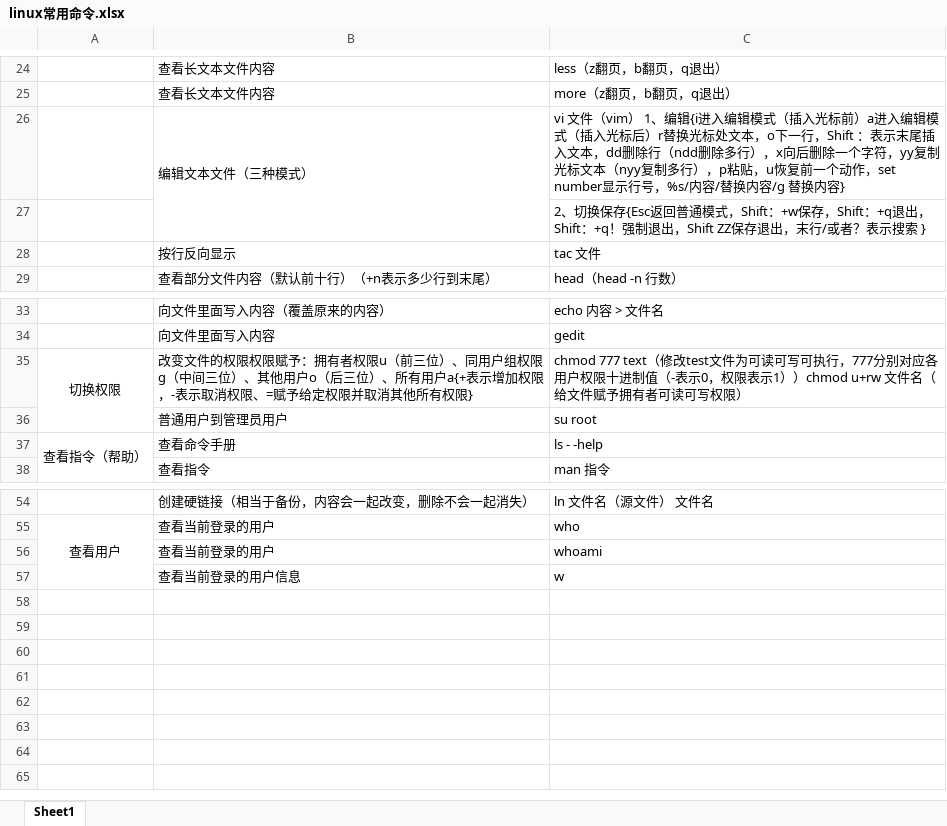
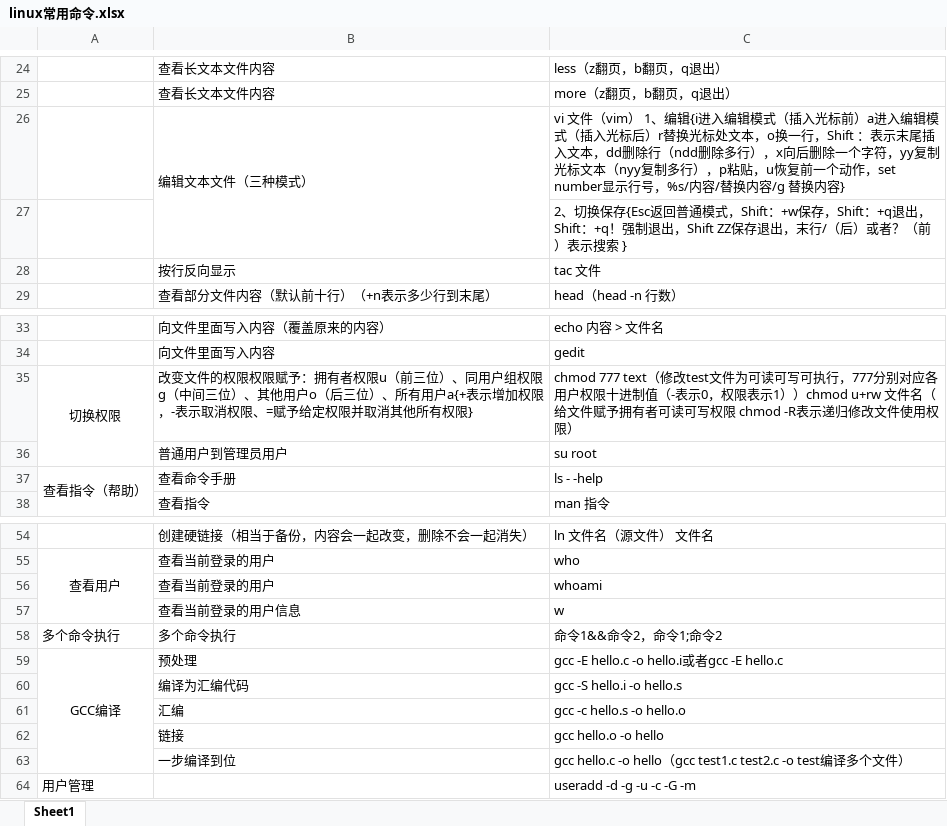
Before and after one commit to shili520/good-good-study-, an Excel workbook: linux常用命令.xlsx, sheet Sheet1, drawn as a sheet; only a part is shown, gaps mark what is left out; values as stored, in another font and other column widths than the file's, no borders; the diff names each change by its address in the sheet, - before the commit and + after, or states it on an @@ line.

Commit message:
Update linux常用命令.xlsx

```diff
--- a/linux常用命令.xlsx (sheet Sheet1)
+++ b/linux常用命令.xlsx (sheet Sheet1)
-C26: …文本，o下一行，Shift…
+C26: …文本，o换一行，Shift…
-C27: …，末行/或者？表示搜索…
+C27: …，末行/（后）或者？（前）表示搜索…
-C35: …可写权限）
+C35: …可写权限 chmod -R表示递归修改文件使用权限）
+row 58: 多个命令执行 | 多个命令执行 | 命令1&&命令2，命令1;命令2
+row 59: GCC编译 | 预处理 | gcc -E hello.c -o hello.i或者gcc -E hello.c
+row 60:  | 编译为汇编代码 | gcc -S hello.i -o hello.s
+row 61:  | 汇编 | gcc -c hello.s -o hello.o
+row 62:  | 链接 | gcc hello.o -o hello
+row 63:  | 一步编译到位 | gcc hello.c -o hello（gcc test1.c test2.c -o test编译多个文件）
+row 64: 用户管理 |  | useradd -d -g -u -c -G -m
```
